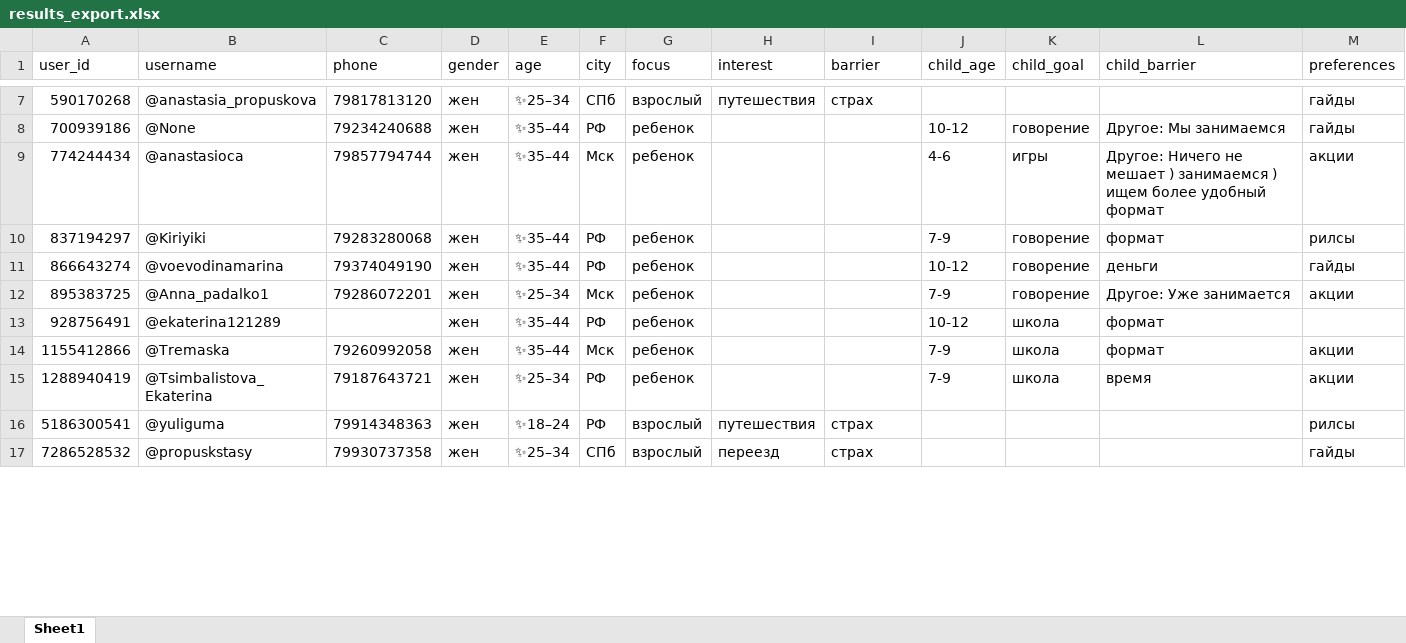
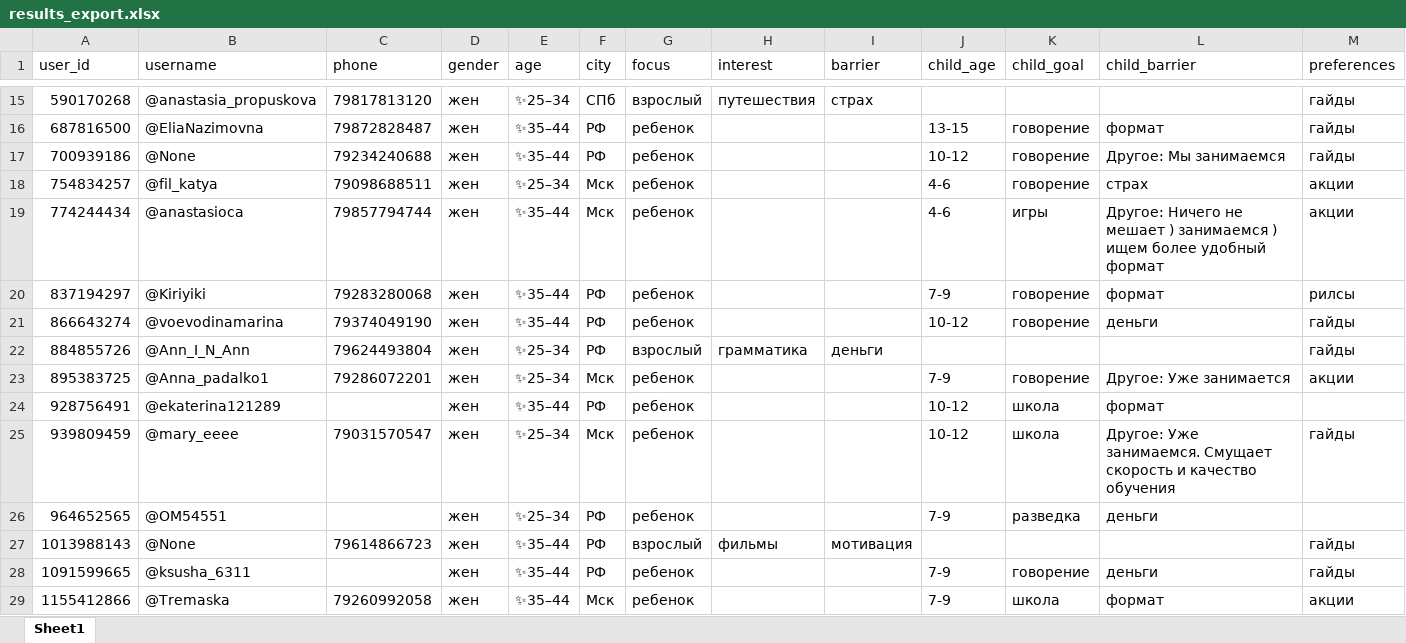
Before and after one commit to artyom-e/Lingva-bot, an Excel workbook: results_export.xlsx, sheet Sheet1, drawn as a sheet; only a part is shown, gaps mark what is left out; the shorter side is filled out with more unchanged rows; values as stored, in another font and other column widths than the file's, no borders; rows hold the shown columns only; the diff covers the shown part only; the diff names each change by its address in the sheet, - before the commit and + after, or states it on an @@ line.

```diff
--- a/results_export.xlsx (sheet Sheet1)
+++ b/results_export.xlsx (sheet Sheet1)
+row 16: 687816500 | @EliaNazimovna | 79872828487 | жен | ✨35–44 | РФ | ребенок |  |  | 13-15 | говорение | формат | гайды
+row 18: 754834257 | @fil_katya | 79098688511 | жен | ✨25–34 | Мск | ребенок |  |  | 4-6 | говорение | страх | акции
+row 22: 884855726 | @Ann_I_N_Ann | 79624493804 | жен | ✨25–34 | РФ | взрослый | грамматика | деньги |  |  |  | гайды
+row 25: 939809459 | @mary_eeee | 79031570547 | жен | ✨25–34 | Мск | ребенок |  |  | 10-12 | школа | Другое: Уже занимаемся. Смущает скорость и качество обучения | гайды
+row 26: 964652565 | @OM54551 |  | жен | ✨25–34 | РФ | ребенок |  |  | 7-9 | разведка | деньги
+row 27: 1013988143 | @None | 79614866723 | жен | ✨35–44 | РФ | взрослый | фильмы | мотивация |  |  |  | гайды
+row 28: 1091599665 | @ksusha_6311 |  | жен | ✨35–44 | РФ | ребенок |  |  | 7-9 | говорение | деньги | гайды
```
Also changed, not shown: 17 added rows and 13 edited cells elsewhere in this sheet, 1 other file.
